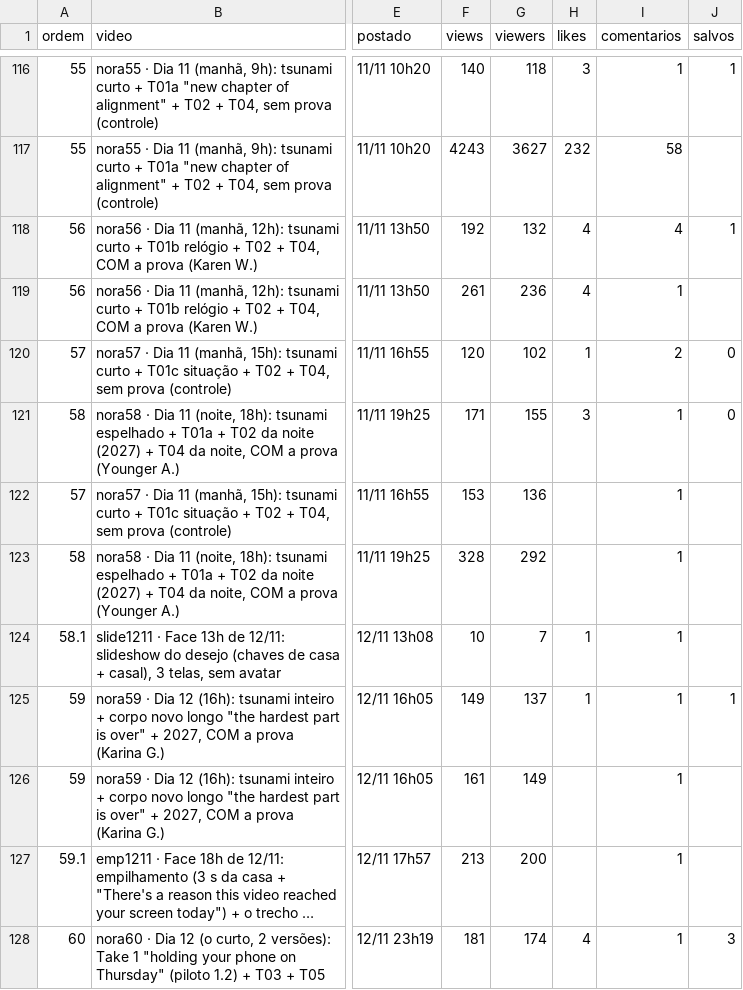
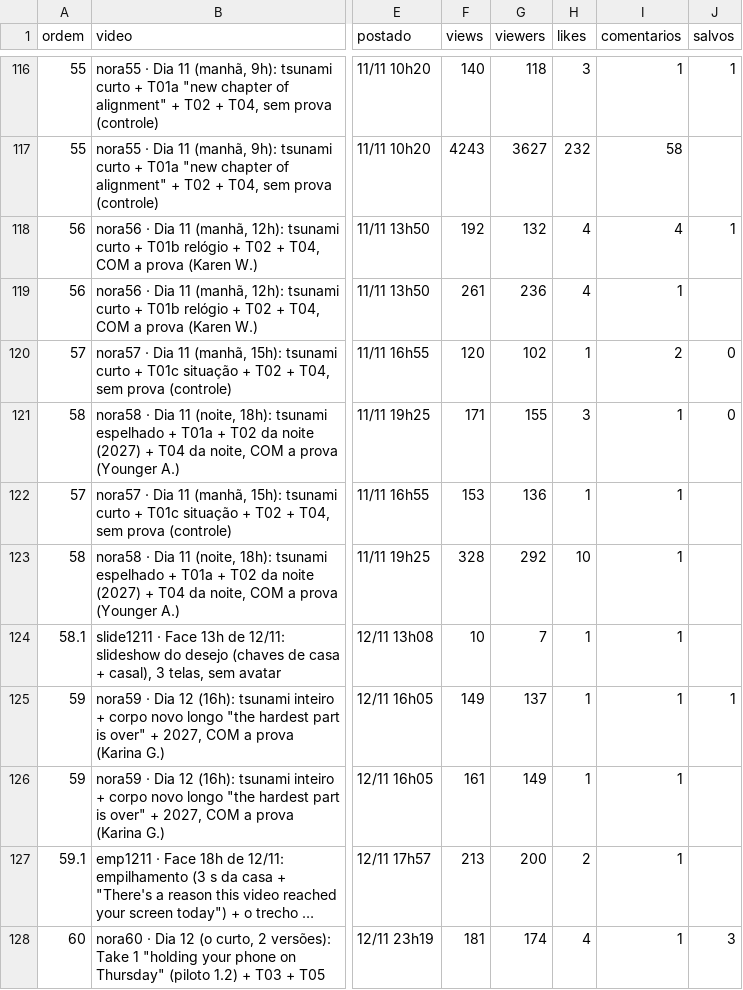
Before and after one commit to caramguilherme/IA-SINTETICO-PRODUTOR, a CSV file: METRICAS-NORA.csv, drawn as a sheet; only a part is shown, gaps mark what is left out; long unchanged cells end in …; the diff covers the shown part only; the diff names each change by its address in the sheet, - before the commit and + after, or states it on an @@ line.

```diff
--- a/METRICAS-NORA.csv
+++ b/METRICAS-NORA.csv
-H122 (likes): (empty)
+H122 (likes): 1
-H123 (likes): (empty)
+H123 (likes): 10
-H126 (likes): (empty)
+H126 (likes): 1
-H127 (likes): (empty)
+H127 (likes): 2
```
Also changed, not shown: 63 edited cells elsewhere in this file, 1 other file.
